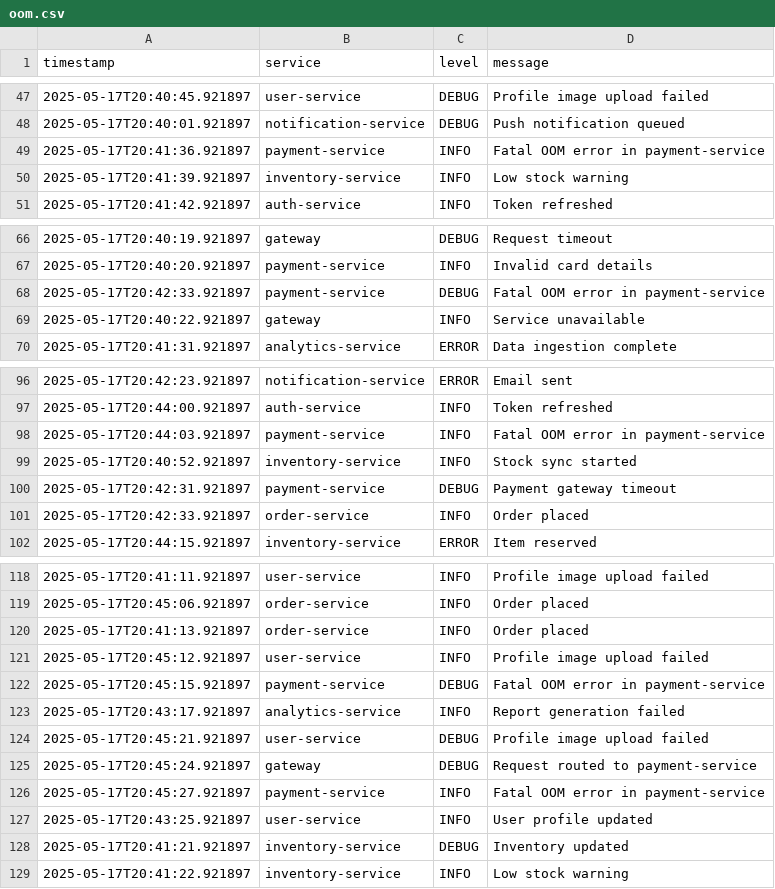
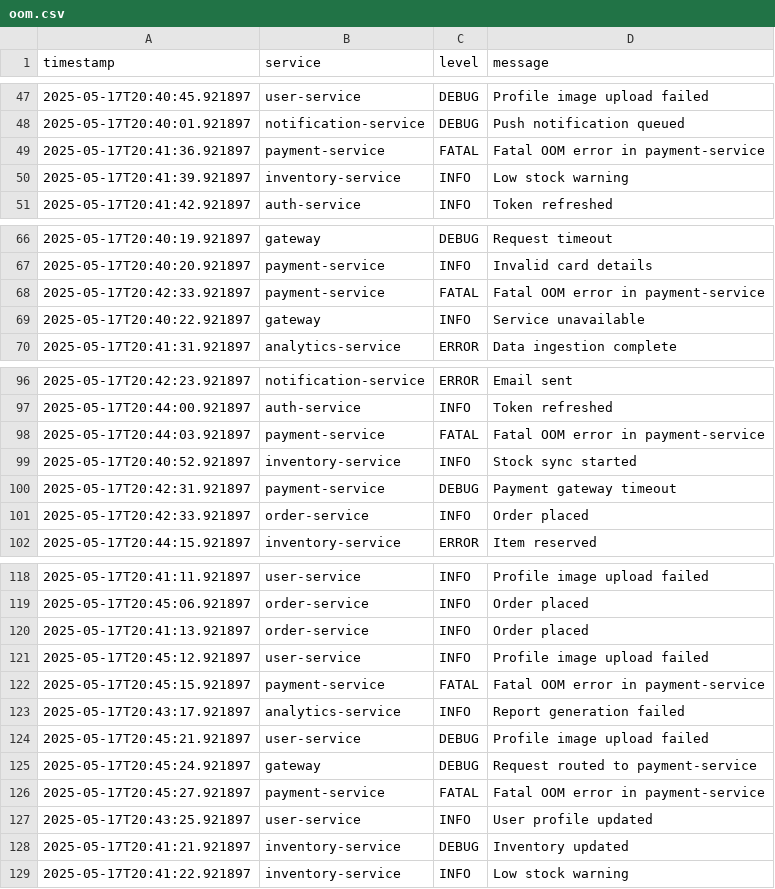
Before and after one commit to pullreqs-creator/ai-troubleshooting-automation, a CSV file: data/logs/oom.csv, drawn as a sheet; only a part is shown, gaps mark what is left out.

Commit message:
Make fatal logs actually fatal

```diff
--- a/data/logs/oom.csv
+++ b/data/logs/oom.csv
@@ -48,3 +48,3 @@ timestamp,service,level,message
 2025-05-17T20:40:01.921897,notification-service,DEBUG,Push notification queued
-2025-05-17T20:41:36.921897,payment-service,INFO,Fatal OOM error in payment-service
+2025-05-17T20:41:36.921897,payment-service,FATAL,Fatal OOM error in payment-service
 2025-05-17T20:41:39.921897,inventory-service,INFO,Low stock warning
@@ -67,3 +67,3 @@ timestamp,service,level,message
 2025-05-17T20:40:20.921897,payment-service,INFO,Invalid card details
-2025-05-17T20:42:33.921897,payment-service,DEBUG,Fatal OOM error in payment-service
+2025-05-17T20:42:33.921897,payment-service,FATAL,Fatal OOM error in payment-service
 2025-05-17T20:40:22.921897,gateway,INFO,Service unavailable
@@ -97,3 +97,3 @@ timestamp,service,level,message
 2025-05-17T20:44:00.921897,auth-service,INFO,Token refreshed
-2025-05-17T20:44:03.921897,payment-service,INFO,Fatal OOM error in payment-service
+2025-05-17T20:44:03.921897,payment-service,FATAL,Fatal OOM error in payment-service
 2025-05-17T20:40:52.921897,inventory-service,INFO,Stock sync started
@@ -121,3 +121,3 @@ timestamp,service,level,message
 2025-05-17T20:45:12.921897,user-service,INFO,Profile image upload failed
-2025-05-17T20:45:15.921897,payment-service,DEBUG,Fatal OOM error in payment-service
+2025-05-17T20:45:15.921897,payment-service,FATAL,Fatal OOM error in payment-service
 2025-05-17T20:43:17.921897,analytics-service,INFO,Report generation failed
@@ -125,3 +125,3 @@ timestamp,service,level,message
 2025-05-17T20:45:24.921897,gateway,DEBUG,Request routed to payment-service
-2025-05-17T20:45:27.921897,payment-service,INFO,Fatal OOM error in payment-service
+2025-05-17T20:45:27.921897,payment-service,FATAL,Fatal OOM error in payment-service
 2025-05-17T20:43:25.921897,user-service,INFO,User profile updated
```
